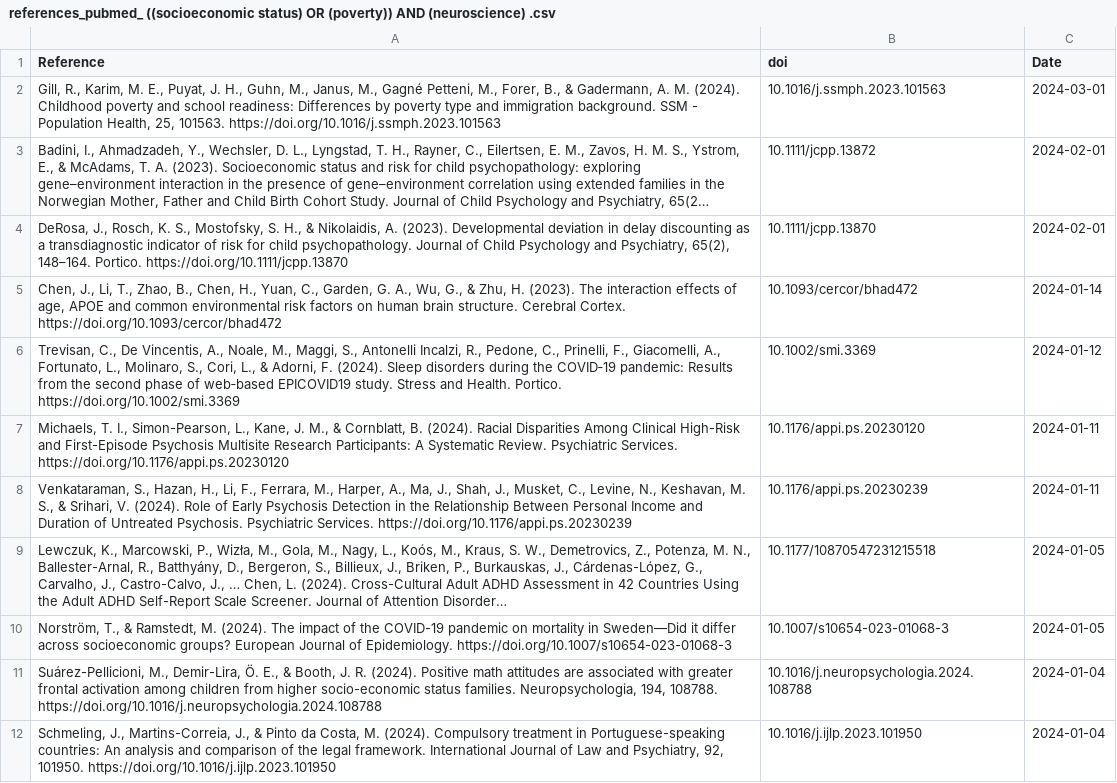
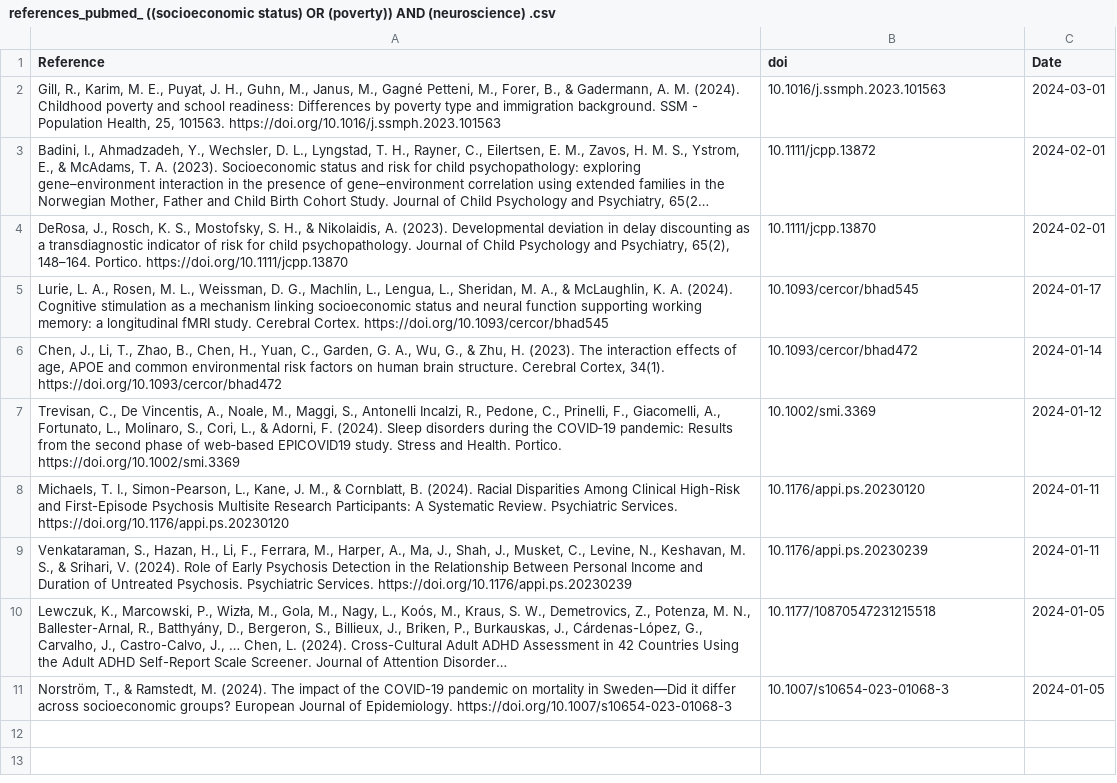
Before and after one commit to FedeGiovannetti/SESNeuroscienceRefs, a CSV file: SESneuroscienceRefs/Data/references_pubmed_ ((socioeconomic status) OR (poverty)) AND (neuroscience) .csv, drawn as a sheet; long unchanged cells end in ….

```diff
--- a/SESneuroscienceRefs/Data/references_pubmed_ ((socioeconomic status) OR (poverty)) AND (neuroscience) .csv
+++ b/SESneuroscienceRefs/Data/references_pubmed_ ((socioeconomic status) OR (poverty)) AND (neuroscience) .csv
@@ -4,3 +4,4 @@
 "DeRosa, J., Rosch, K. S., Mostofsky, S. H., & Nikolaidis, A. (2023). Developmental deviation in delay discounting as a transdiagnostic indicator of risk for child psychopathology. Journal of Child Psychology and Psychiatry, 65(2), 148–164. Portico. https://doi.org/10.1111/jcpp.13870","10.1111/jcpp.13870",2024-02-01
-"Chen, J., Li, T., Zhao, B., Chen, H., Yuan, C., Garden, G. A., Wu, G., & Zhu, H. (2023). The interaction effects of age, APOE and common environmental risk factors on human brain structure. Cerebral Cortex. https://doi.org/10.1093/cercor/bhad472","10.1093/cercor/bhad472",2024-01-14
+"Lurie, L. A., Rosen, M. L., Weissman, D. G., Machlin, L., Lengua, L., Sheridan, M. A., & McLaughlin, K. A. (2024). Cognitive stimulation as a mechanism linking socioeconomic status and neural function supporting working memory: a longitudinal fMRI study. Cerebral Cortex. https://doi.org/10.1093/cercor/bhad545","10.1093/cercor/bhad545",2024-01-17
+"Chen, J., Li, T., Zhao, B., Chen, H., Yuan, C., Garden, G. A., Wu, G., & Zhu, H. (2023). The interaction effects of age, APOE and common environmental risk factors on human brain structure. Cerebral Cortex, 34(1). https://doi.org/10.1093/cercor/bhad472","10.1093/cercor/bhad472",2024-01-14
 "Trevisan, C., De Vincentis, A., Noale, M., Maggi, S., Antonelli Incalzi, R., Pedone, C., Prinelli, F., Giacomelli, A., Fortunato, L., Molinaro, S., Cori, L., & Adorni, F. (2024). Sleep disorders during the COVID‐19 pandemic: Results from the second phase of web‐based EPICOVID19 study. Stress and Health. Portico. https://doi.org/10.1002/smi.3369","10.1002/smi.3369",2024-01-12
@@ -10,3 +11 @@
 "Norström, T., & Ramstedt, M. (2024). The impact of the COVID-19 pandemic on mortality in Sweden—Did it differ across socioeconomic groups? European Journal of Epidemiology. https://doi.org/10.1007/s10654-023-01068-3","10.1007/s10654-023-01068-3",2024-01-05
-"Suárez-Pellicioni, M., Demir-Lira, Ö. E., & Booth, J. R. (2024). Positive math attitudes are associated with greater frontal activation among children from higher socio-economic status families. Neuropsychologia, 194, 108788. https://doi.org/10.1016/j.neuropsychologia.2024.108788","10.1016/j.neuropsychologia.2024.108788",2024-01-04
-"Schmeling, J., Martins-Correia, J., & Pinto da Costa, M. (2024). Compulsory treatment in Portuguese-speaking countries: An analysis and comparison of the legal framework. International Journal of Law and Psychiatry, 92, 101950. https://doi.org/10.1016/j.ijlp.2023.101950","10.1016/j.ijlp.2023.101950",2024-01-04
```
Also changed, not shown: SESneuroscienceRefs/Data/references_pubmed_ ((socioeconomic status) OR (poverty)) AND (brain) .csv.
